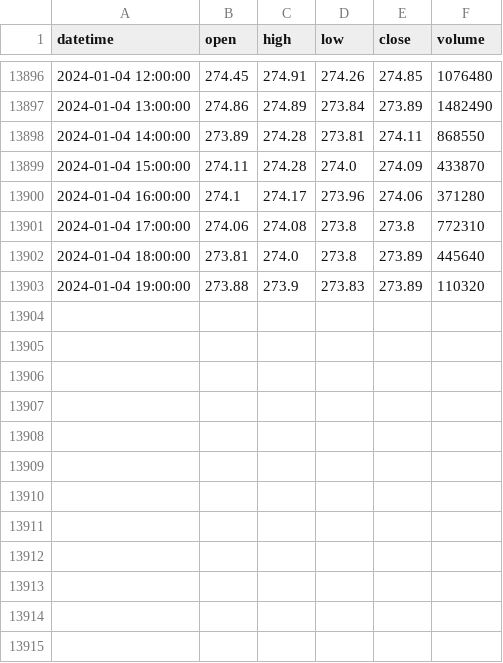
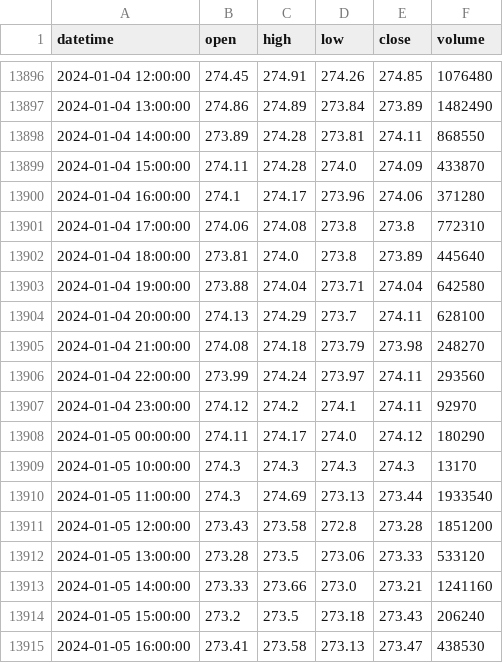
Before and after one commit to zah108/zah108, a CSV file: A-Trade/Data/SBER_H1.csv, drawn as a sheet; only a part is shown, gaps mark what is left out.

```diff
--- a/A-Trade/Data/SBER_H1.csv
+++ b/A-Trade/Data/SBER_H1.csv
@@ -13902,2 +13902,14 @@ datetime,open,high,low,close,volume
 2024-01-04 18:00:00,273.81,274.0,273.8,273.89,445640
-2024-01-04 19:00:00,273.88,273.9,273.83,273.89,110320
+2024-01-04 19:00:00,273.88,274.04,273.71,274.04,642580
+2024-01-04 20:00:00,274.13,274.29,273.7,274.11,628100
+2024-01-04 21:00:00,274.08,274.18,273.79,273.98,248270
+2024-01-04 22:00:00,273.99,274.24,273.97,274.11,293560
+2024-01-04 23:00:00,274.12,274.2,274.1,274.11,92970
+2024-01-05 00:00:00,274.11,274.17,274.0,274.12,180290
+2024-01-05 10:00:00,274.3,274.3,274.3,274.3,13170
+2024-01-05 11:00:00,274.3,274.69,273.13,273.44,1933540
+2024-01-05 12:00:00,273.43,273.58,272.8,273.28,1851200
+2024-01-05 13:00:00,273.28,273.5,273.06,273.33,533120
+2024-01-05 14:00:00,273.33,273.66,273.0,273.21,1241160
+2024-01-05 15:00:00,273.2,273.5,273.18,273.43,206240
+2024-01-05 16:00:00,273.41,273.58,273.13,273.47,438530
```
Also changed, not shown: A-Trade/Data/ALRS_D1.csv, A-Trade/Data/ALRS_H1.csv, 6 other files.
